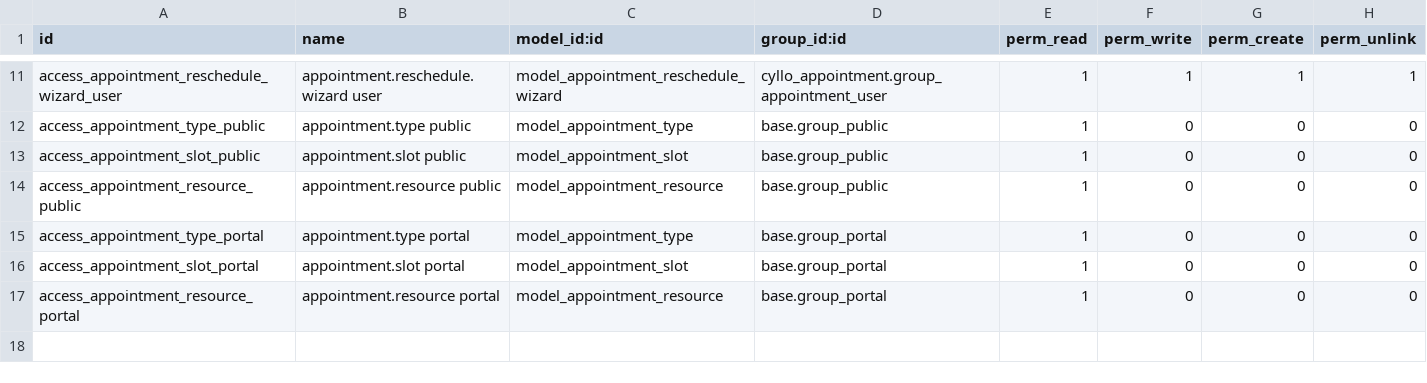
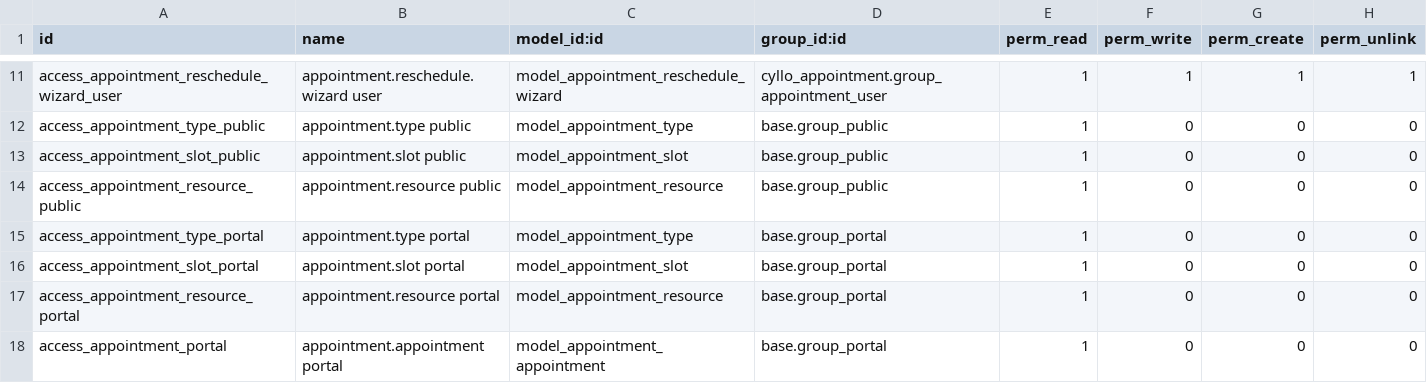
Before and after one commit to mehbincybro/cyllo_studio, a CSV file: cyllo_appointment/security/ir.model.access.csv, drawn as a sheet; only a part is shown, gaps mark what is left out; the diff names each change by its address in the sheet, - before the commit and + after, or states it on an @@ line.

Commit message:
[UPDT] Updates with appointment management from portal.

```diff
--- a/cyllo_appointment/security/ir.model.access.csv
+++ b/cyllo_appointment/security/ir.model.access.csv
+row 18: access_appointment_portal | appointment.appointment portal | model_appointment_appointment | base.group_portal | 1 | 0 | 0 | 0
```
Also changed, not shown: 15 other files.
